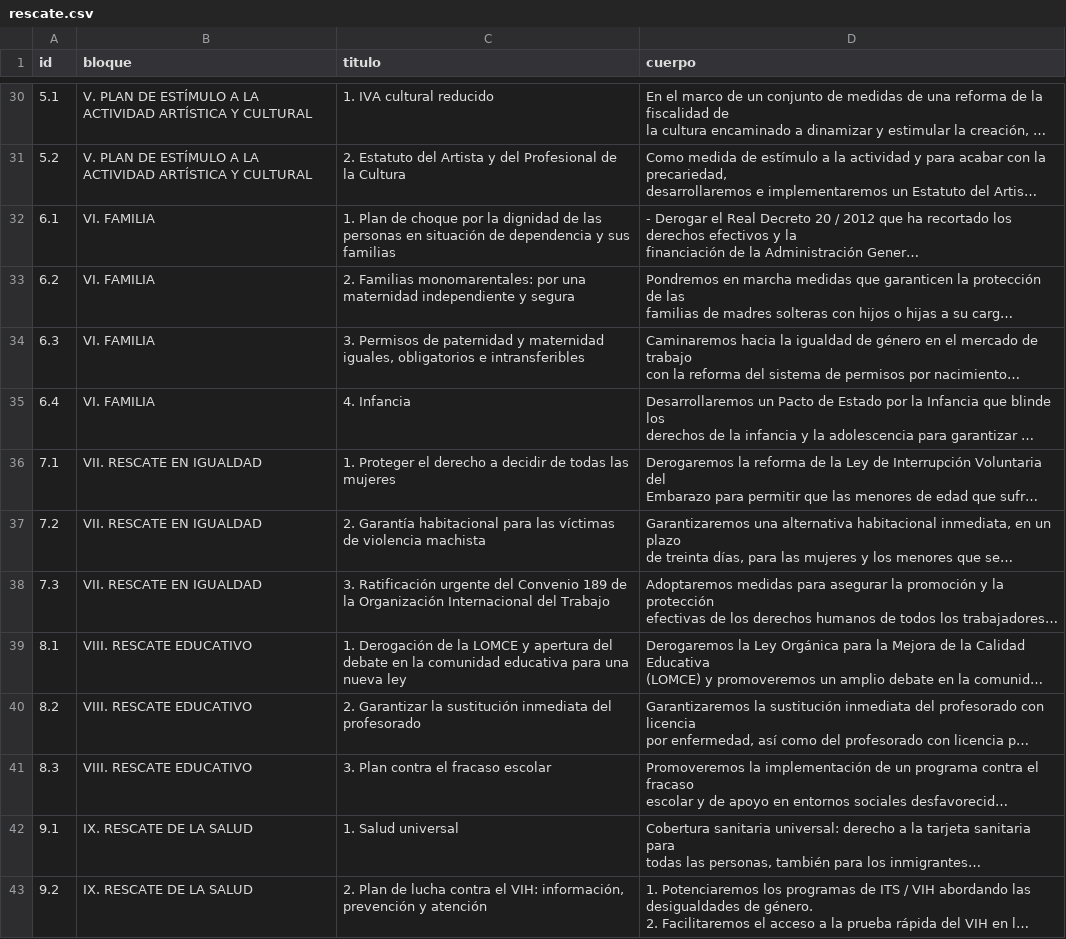
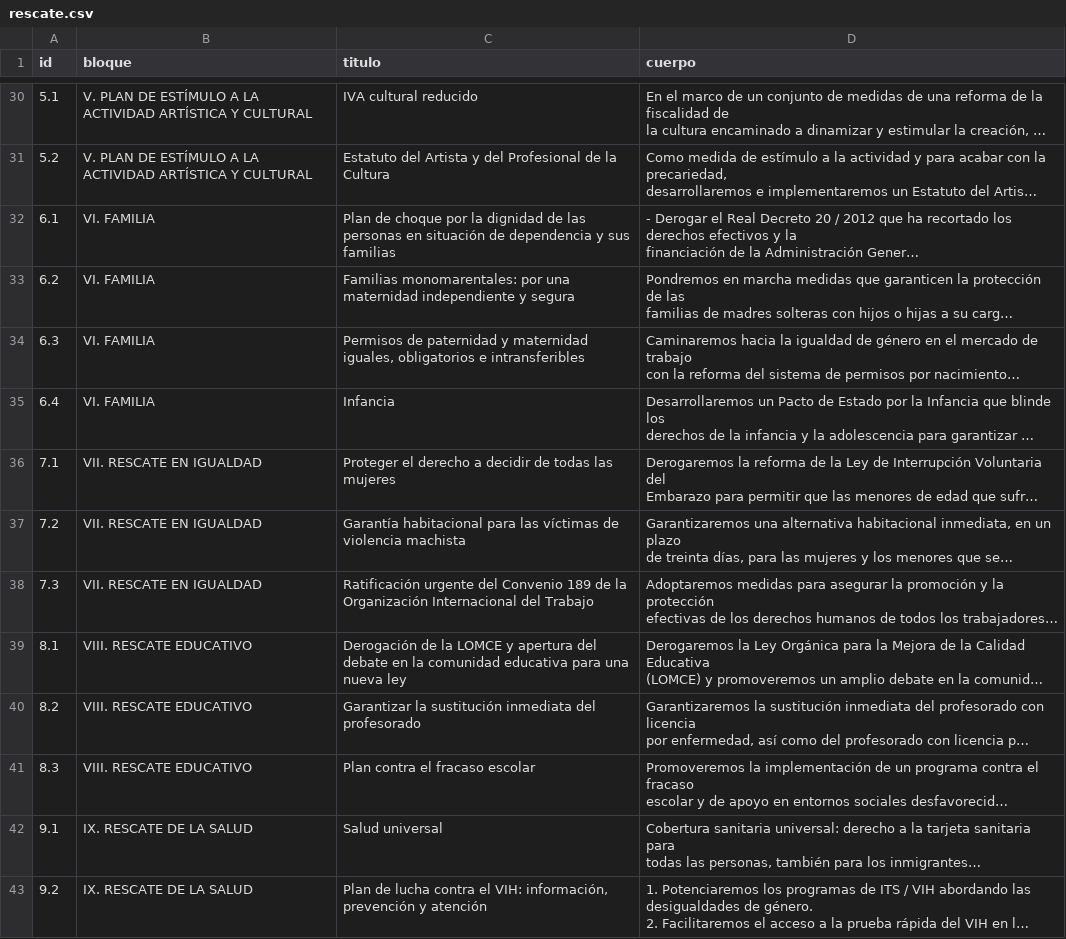
Before and after one commit to joker-x/programa-podemos-2015, a CSV file: data/rescate.csv, drawn as a sheet; only a part is shown, gaps mark what is left out; long unchanged cells end in …; the diff covers the shown part only; the diff names each change by its address in the sheet, - before the commit and + after, or states it on an @@ line.

Commit message:
Plan de Rescate Ciudadano

```diff
--- a/data/rescate.csv
+++ b/data/rescate.csv
-C30 (titulo): 1. IVA cultural reducido
+C30 (titulo): IVA cultural reducido
-C31 (titulo): 2. Estatuto del…
+C31 (titulo): Estatuto del…
-C32 (titulo): 1. Plan de…
+C32 (titulo): Plan de…
-C33 (titulo): 2. Familias monomarentales:…
+C33 (titulo): Familias monomarentales:…
-C34 (titulo): 3. Permisos de…
+C34 (titulo): Permisos de…
-C35 (titulo): 4. Infancia
+C35 (titulo): Infancia
-C36 (titulo): 1. Proteger el…
+C36 (titulo): Proteger el…
-C37 (titulo): 2. Garantía habitacional…
+C37 (titulo): Garantía habitacional…
-C38 (titulo): 3. Ratificación urgente…
+C38 (titulo): Ratificación urgente…
-C39 (titulo): 1. Derogación de…
+C39 (titulo): Derogación de…
-C40 (titulo): 2. Garantizar la…
+C40 (titulo): Garantizar la…
-C41 (titulo): 3. Plan contra el fracaso escolar
+C41 (titulo): Plan contra el fracaso escolar
-C42 (titulo): 1. Salud universal
+C42 (titulo): Salud universal
-C43 (titulo): 2. Plan de…
+C43 (titulo): Plan de…
```
Also changed, not shown: 41 edited cells elsewhere in this file, 5 other files.
